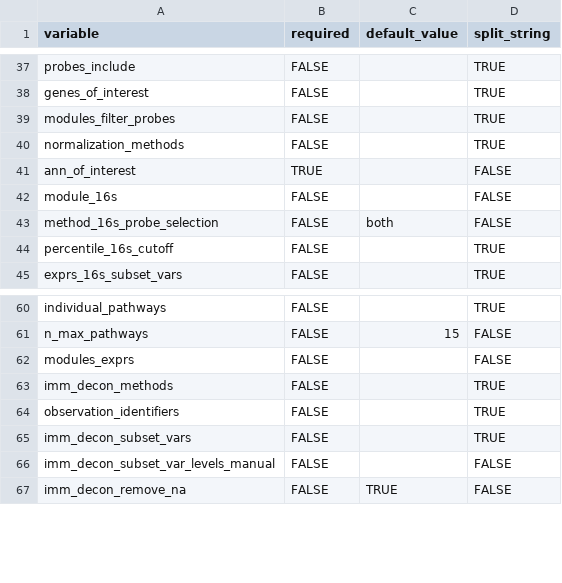
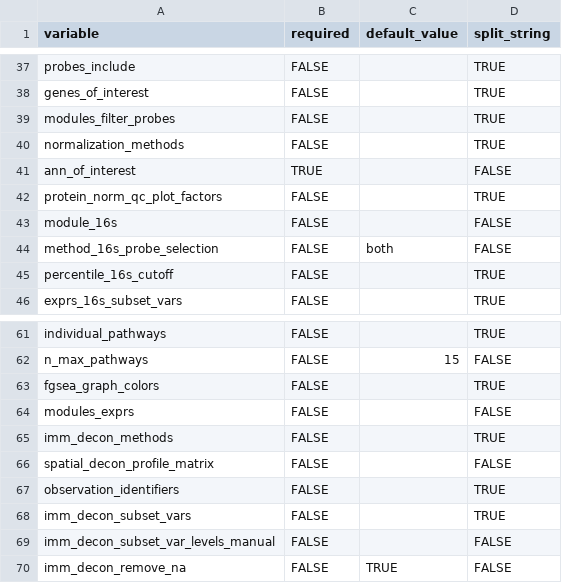
Before and after one commit to alonzowolfram/bisant-geo, a CSV file: config_variables.csv, drawn as a sheet; only a part is shown, gaps mark what is left out; the diff names each change by its address in the sheet, - before the commit and + after, or states it on an @@ line.

Commit message:
Added configuration variable for colors for pathway analysis plots

```diff
--- a/config_variables.csv
+++ b/config_variables.csv
+row 42: protein_norm_qc_plot_factors | FALSE |  | TRUE
+row 63: fgsea_graph_colors | FALSE |  | TRUE
+row 66: spatial_decon_profile_matrix | FALSE |  | FALSE
```
Also changed, not shown: 1 other file.
